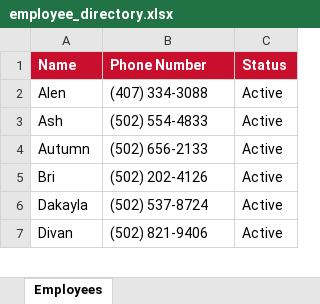
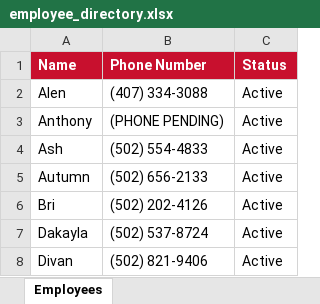
Before and after one commit to bobbycline2000/fiveguys-dashboard, an Excel workbook: employee_directory.xlsx, sheet Employees, drawn as a sheet; only a part is shown; values as stored, in another font and other column widths than the file's, no borders; the diff names each change by its address in the sheet, - before the commit and + after, or states it on an @@ line.

Commit message:
directory: add Anthony (new hire 2026-05-12) — phone pending

```diff
--- a/employee_directory.xlsx (sheet Employees)
+++ b/employee_directory.xlsx (sheet Employees)
+row 3: Anthony | (PHONE PENDING) | Active
```
Also changed, not shown: 2 other files.
